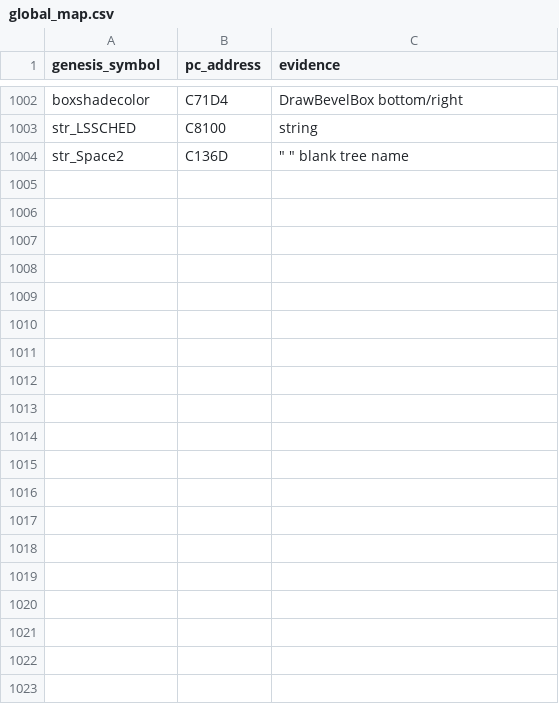
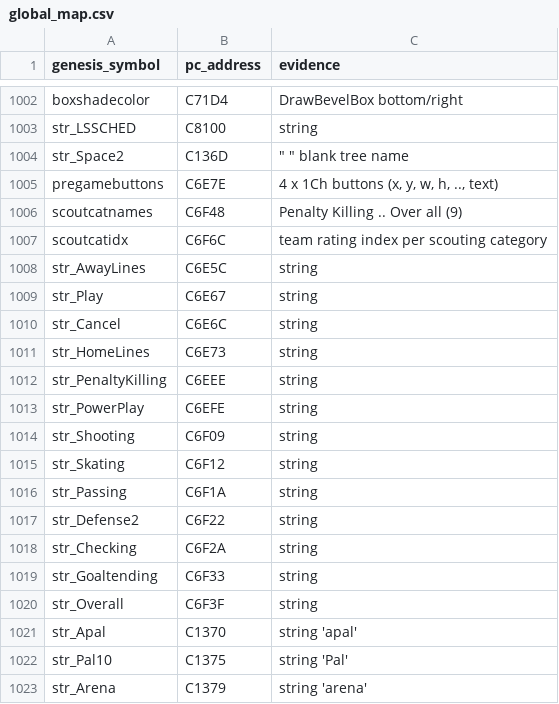
Before and after one commit to abdulahmad/NHL95PC, a CSV file: tools/global_map.csv, drawn as a sheet; only a part is shown, gaps mark what is left out; the diff covers the shown part only; the diff names each change by its address in the sheet, - before the commit and + after, or states it on an @@ line.

Commit message:
arena_logos: PreGameScreen (arena, scouting, line buttons) and TonightsGameScreen

```diff
--- a/tools/global_map.csv
+++ b/tools/global_map.csv
+row 1005: pregamebuttons | C6E7E | 4 x 1Ch buttons (x, y, w, h, .., text)
+row 1006: scoutcatnames | C6F48 | Penalty Killing .. Over all (9)
+row 1007: scoutcatidx | C6F6C | team rating index per scouting category
+row 1008: str_AwayLines | C6E5C | string
+row 1009: str_Play | C6E67 | string
+row 1010: str_Cancel | C6E6C | string
+row 1011: str_HomeLines | C6E73 | string
+row 1012: str_PenaltyKilling | C6EEE | string
+row 1013: str_PowerPlay | C6EFE | string
+row 1014: str_Shooting | C6F09 | string
+row 1015: str_Skating | C6F12 | string
+row 1016: str_Passing | C6F1A | string
+row 1017: str_Defense2 | C6F22 | string
+row 1018: str_Checking | C6F2A | string
+row 1019: str_Goaltending | C6F33 | string
+row 1020: str_Overall | C6F3F | string
+row 1021: str_Apal | C1370 | string 'apal'
+row 1022: str_Pal10 | C1375 | string 'Pal'
+row 1023: str_Arena | C1379 | string 'arena'
```
Also changed, not shown: 26 added rows elsewhere in this file, name_map_94.csv, tools/manual_names.csv, 8 other files.
